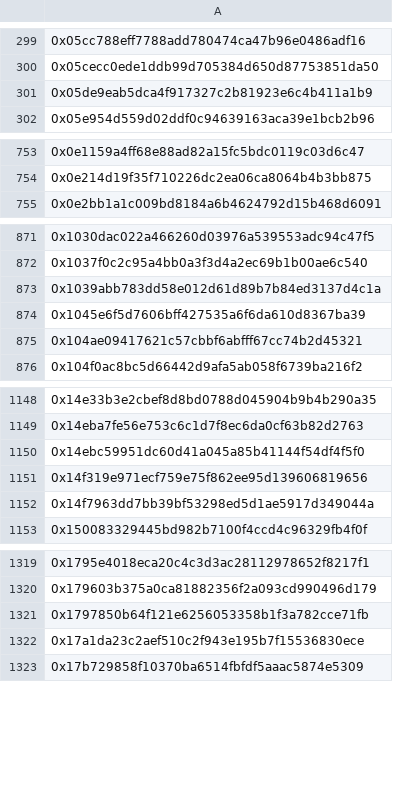
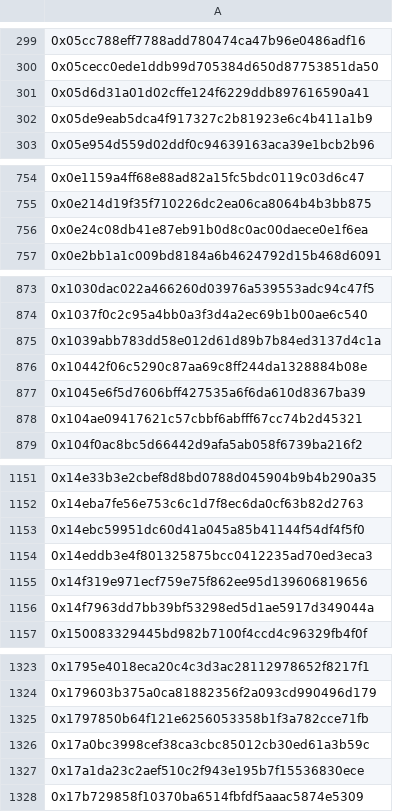
Before and after one commit to hop-protocol/hop-airdrop, a CSV file: src/data/eliminatedSybilAttackers.csv, drawn as a sheet; only a part is shown, gaps mark what is left out; the diff covers the shown part only; the diff names each change by its address in the sheet, - before the commit and + after, or states it on an @@ line.

```diff
--- a/src/data/eliminatedSybilAttackers.csv
+++ b/src/data/eliminatedSybilAttackers.csv
+row 301: 0x05d6d31a01d02cffe124f6229ddb897616590a41
+row 756: 0x0e24c08db41e87eb91b0d8c0ac00daece0e1f6ea
+row 876: 0x10442f06c5290c87aa69c8ff244da1328884b08e
+row 1154: 0x14eddb3e4f801325875bcc0412235ad70ed3eca3
+row 1326: 0x17a0bc3998cef38ca3cbc85012cb30ed61a3b59c
```
Also changed, not shown: 34 added rows elsewhere in this file, 4 other files.
